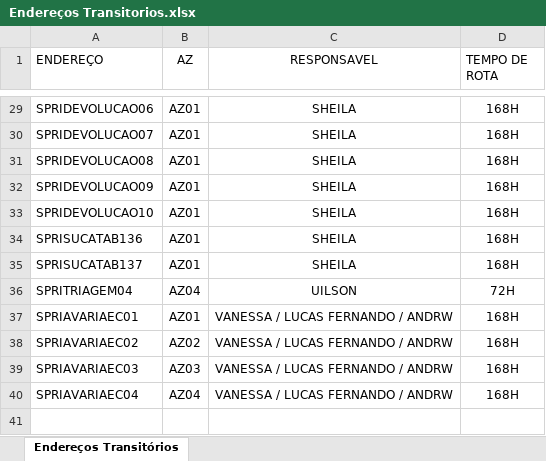
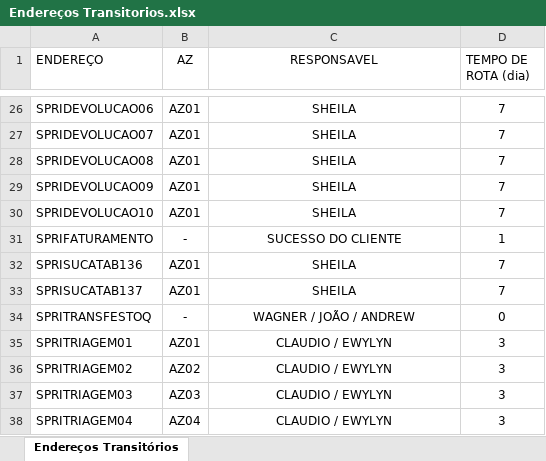
Before and after one commit to fgname/Transitorio, an Excel workbook: Endereços Transitorios.xlsx, sheet Endereços Transitórios, drawn as a sheet; only a part is shown, gaps mark what is left out; values as stored, in another font and other column widths than the file's, no borders; table styles not drawn; removed rows and columns are numbered as before the commit, all else as after; the diff covers the shown part only; the diff names each change by its address in the sheet, - before the commit and + after, or states it on an @@ line.

```diff
--- a/Endereços Transitorios.xlsx (sheet Endereços Transitórios)
+++ b/Endereços Transitorios.xlsx (sheet Endereços Transitórios)
-D1: TEMPO DE ROTA
+D1: TEMPO DE ROTA (dia)
-D26:D30 (TEMPO DE ROTA (dia)): 168H
+D26:D30 (TEMPO DE ROTA (dia)): 7
+row 31: SPRIFATURAMENTO | - | SUCESSO DO CLIENTE | 1
-D32:D33 (TEMPO DE ROTA (dia)): 168H
+D32:D33 (TEMPO DE ROTA (dia)): 7
+row 34: SPRITRANSFESTOQ | - | WAGNER / JOÃO / ANDREW | 0
+row 35: SPRITRIAGEM01 | AZ01 | CLAUDIO / EWYLYN | 3
+row 36: SPRITRIAGEM02 | AZ02 | CLAUDIO / EWYLYN | 3
+row 37: SPRITRIAGEM03 | AZ03 | CLAUDIO / EWYLYN | 3
-C38 (RESPONSAVEL): UILSON
+C38 (RESPONSAVEL): CLAUDIO / EWYLYN
-D38 (TEMPO DE ROTA (dia)): 72H
+D38 (TEMPO DE ROTA (dia)): 3
-row 37: SPRIAVARIAEC01 | AZ01 | VANESSA / LUCAS FERNANDO / ANDRW | 168H
-row 38: SPRIAVARIAEC02 | AZ02 | VANESSA / LUCAS FERNANDO / ANDRW | 168H
-row 39: SPRIAVARIAEC03 | AZ03 | VANESSA / LUCAS FERNANDO / ANDRW | 168H
-row 40: SPRIAVARIAEC04 | AZ04 | VANESSA / LUCAS FERNANDO / ANDRW | 168H
```
Also changed, not shown: 5 added rows, 8 removed rows and 20 edited cells elsewhere in this sheet, 1 other file.
